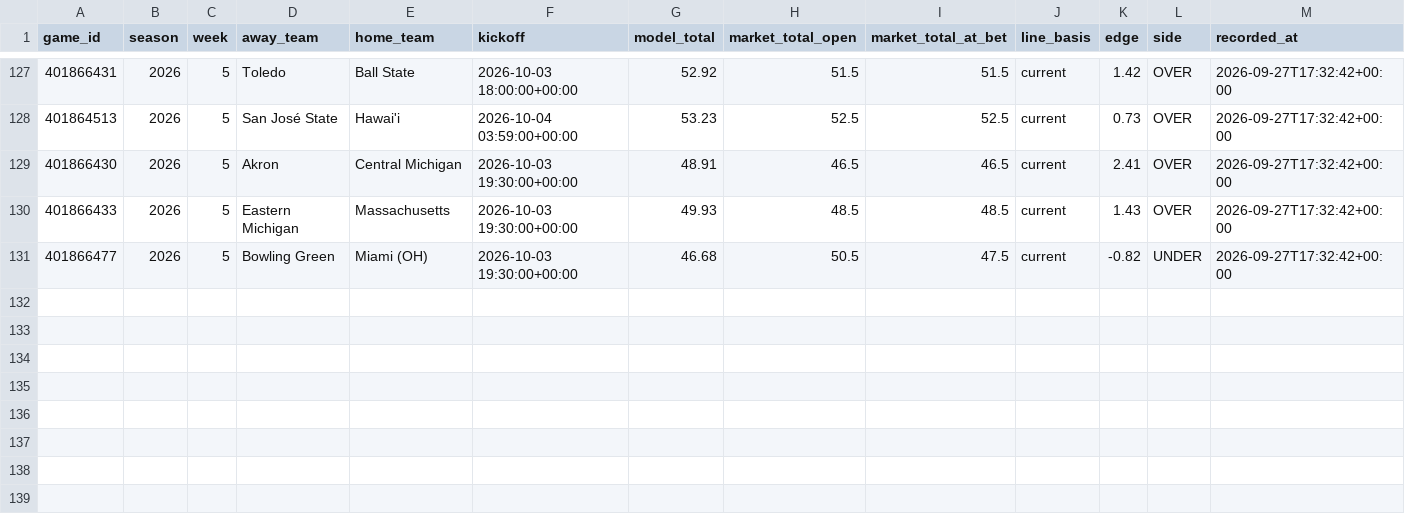
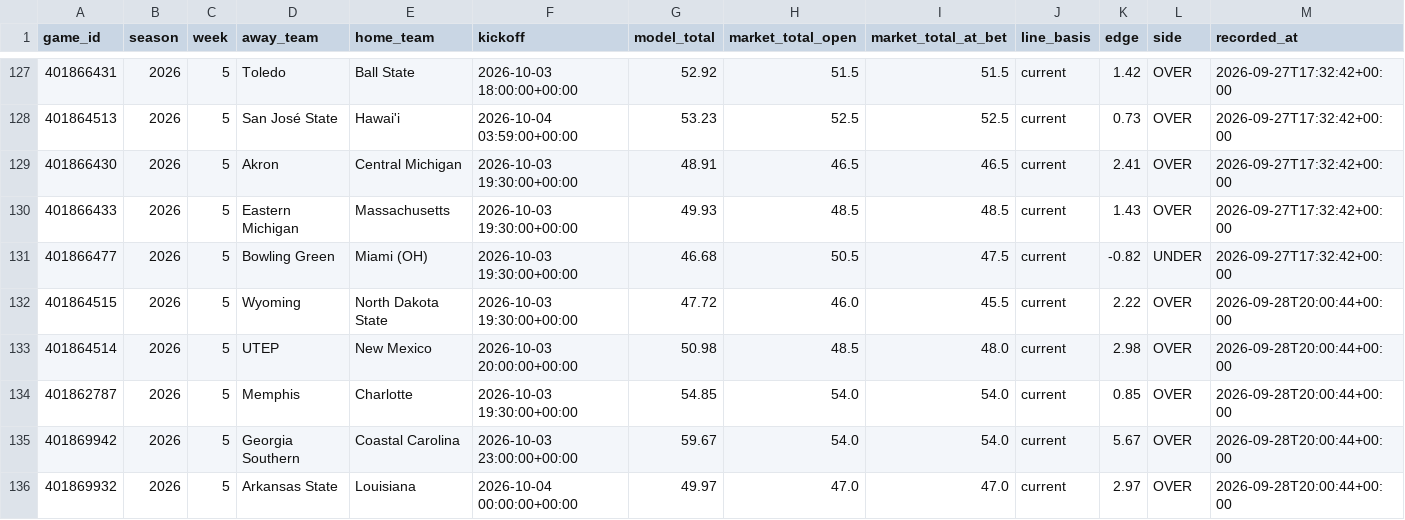
Before and after one commit to grantmelton30/fourth-down-forecast, a CSV file: ncaa-model/data/p1_log.csv, drawn as a sheet; only a part is shown, gaps mark what is left out; rows hold the shown columns only; the diff names each change by its address in the sheet, - before the commit and + after, or states it on an @@ line.

```diff
--- a/ncaa-model/data/p1_log.csv
+++ b/ncaa-model/data/p1_log.csv
+row 132: 401864515 | 2026 | 5 | Wyoming | North Dakota State | 2026-10-03 19:30:00+00:00 | 47.72 | 46.0 | 45.5 | current | 2.22 | OVER | 2026-09-28T20:00:44+00:00
+row 133: 401864514 | 2026 | 5 | UTEP | New Mexico | 2026-10-03 20:00:00+00:00 | 50.98 | 48.5 | 48.0 | current | 2.98 | OVER | 2026-09-28T20:00:44+00:00
+row 134: 401862787 | 2026 | 5 | Memphis | Charlotte | 2026-10-03 19:30:00+00:00 | 54.85 | 54.0 | 54.0 | current | 0.85 | OVER | 2026-09-28T20:00:44+00:00
+row 135: 401869942 | 2026 | 5 | Georgia Southern | Coastal Carolina | 2026-10-03 23:00:00+00:00 | 59.67 | 54.0 | 54.0 | current | 5.67 | OVER | 2026-09-28T20:00:44+00:00
+row 136: 401869932 | 2026 | 5 | Arkansas State | Louisiana | 2026-10-04 00:00:00+00:00 | 49.97 | 47.0 | 47.0 | current | 2.97 | OVER | 2026-09-28T20:00:44+00:00
```
Also changed, not shown: nfl-model/data/w1_log.csv, 3 other files.
